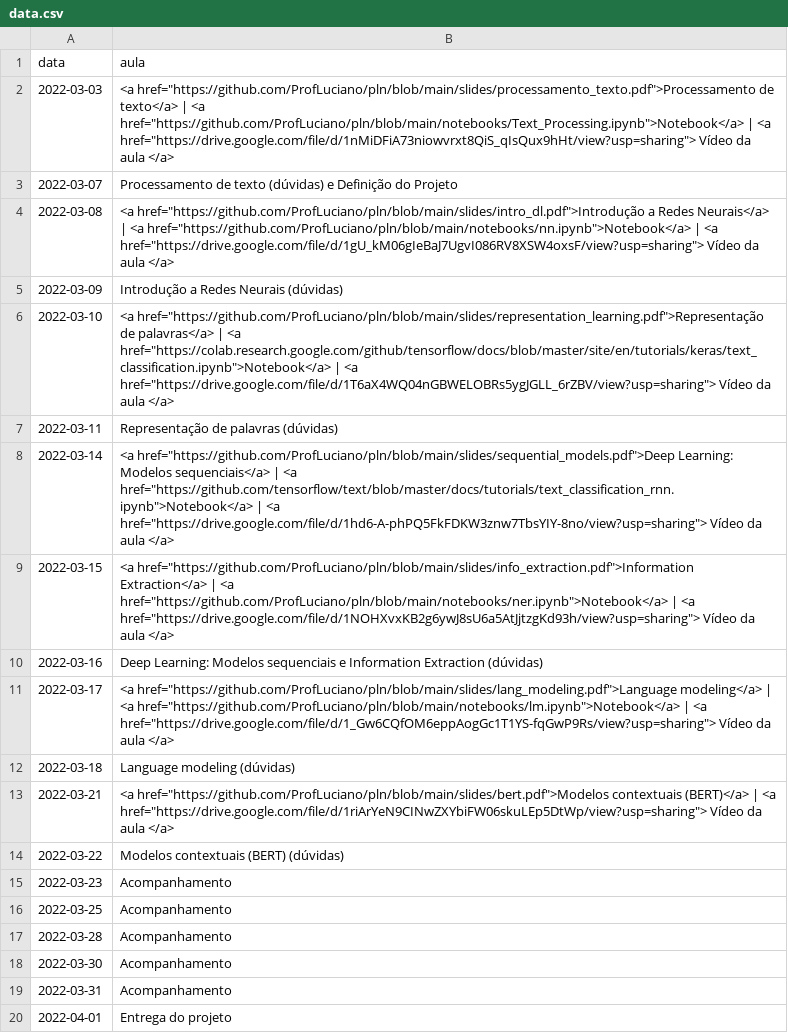
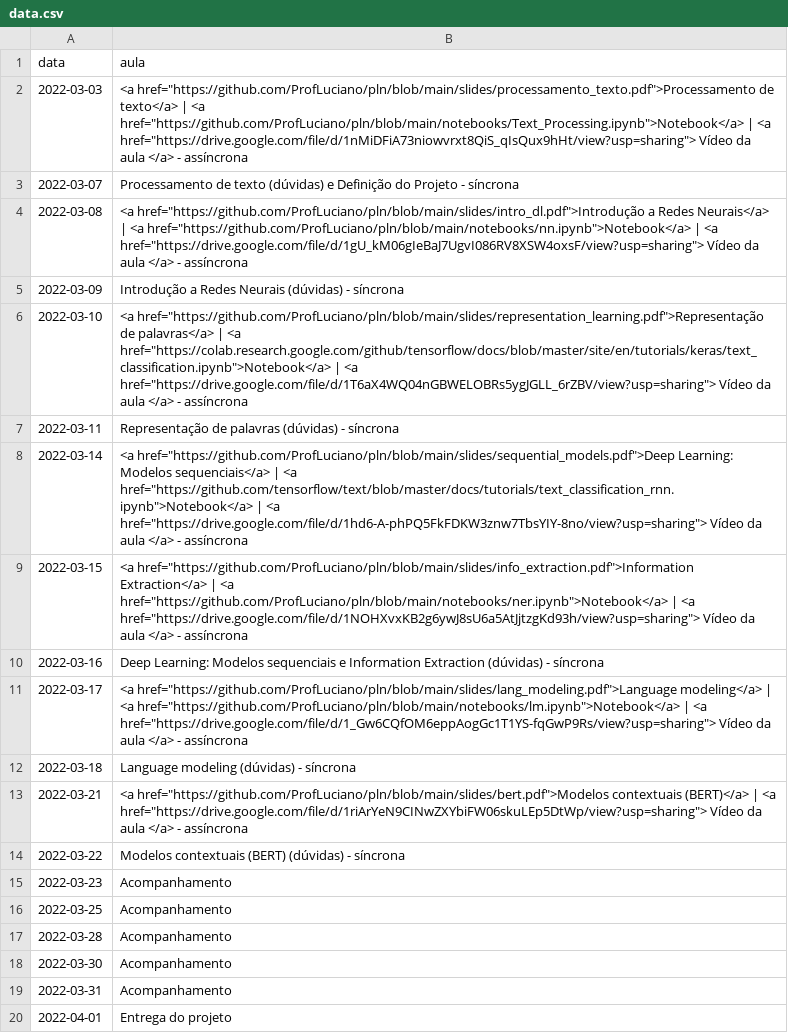
Before and after one commit to ProfLuciano/mineracao_texto, a CSV file: pages/data.csv, drawn as a sheet.

Commit message:
Update data.csv

```diff
--- a/pages/data.csv
+++ b/pages/data.csv
@@ -1,15 +1,15 @@
 data,aula
-2022-03-03,<a href="https://github.com/ProfLuciano/pln/blob/main/slides/processamento_texto.pdf">Processamento de texto</a> | <a href="https://github.com/ProfLuciano/pln/blob/main/notebooks/Text_Processing.ipynb">Notebook</a> | <a href="https://drive.google.com/file/d/1nMiDFiA73niowvrxt8QiS_qIsQux9hHt/view?usp=sharing"> Vídeo da aula </a>
-2022-03-07,Processamento de texto (dúvidas) e Definição do Projeto
-2022-03-08,<a href="https://github.com/ProfLuciano/pln/blob/main/slides/intro_dl.pdf">Introdução a Redes Neurais</a> | <a href="https://github.com/ProfLuciano/pln/blob/main/notebooks/nn.ipynb">Notebook</a>  | <a href="https://drive.google.com/file/d/1gU_kM06gIeBaJ7UgvI086RV8XSW4oxsF/view?usp=sharing"> Vídeo da aula </a>
-2022-03-09,Introdução a Redes Neurais (dúvidas)
-2022-03-10,<a href="https://github.com/ProfLuciano/pln/blob/main/slides/representation_learning.pdf">Representação de palavras</a> | <a href="https://colab.research.google.com/github/tensorflow/docs/blob/master/site/en/tutorials/keras/text_classification.ipynb">Notebook</a> | <a href="https://drive.google.com/file/d/1T6aX4WQ04nGBWELOBRs5ygJGLL_6rZBV/view?usp=sharing"> Vídeo da aula </a>
-2022-03-11,Representação de palavras (dúvidas)
-2022-03-14,<a href="https://github.com/ProfLuciano/pln/blob/main/slides/sequential_models.pdf">Deep Learning: Modelos sequenciais</a> | <a href="https://github.com/tensorflow/text/blob/master/docs/tutorials/text_classification_rnn.ipynb">Notebook</a> | <a href="https://drive.google.com/file/d/1hd6-A-phPQ5FkFDKW3znw7TbsYIY-8no/view?usp=sharing"> Vídeo da aula </a>
-2022-03-15,<a href="https://github.com/ProfLuciano/pln/blob/main/slides/info_extraction.pdf">Information Extraction</a> | <a href="https://github.com/ProfLuciano/pln/blob/main/notebooks/ner.ipynb">Notebook</a> | <a href="https://drive.google.com/file/d/1NOHXvxKB2g6ywJ8sU6a5AtJjtzgKd93h/view?usp=sharing"> Vídeo da aula </a>
-2022-03-16,Deep Learning: Modelos sequenciais e Information Extraction (dúvidas)
-2022-03-17,<a href="https://github.com/ProfLuciano/pln/blob/main/slides/lang_modeling.pdf">Language modeling</a> | <a href="https://github.com/ProfLuciano/pln/blob/main/notebooks/lm.ipynb">Notebook</a> | <a href="https://drive.google.com/file/d/1_Gw6CQfOM6eppAogGc1T1YS-fqGwP9Rs/view?usp=sharing"> Vídeo da aula </a>
-2022-03-18,Language modeling (dúvidas)
-2022-03-21,<a href="https://github.com/ProfLuciano/pln/blob/main/slides/bert.pdf">Modelos contextuais (BERT)</a> | <a href="https://drive.google.com/file/d/1riArYeN9CINwZXYbiFW06skuLEp5DtWp/view?usp=sharing"> Vídeo da aula </a>
-2022-03-22,Modelos contextuais (BERT) (dúvidas)
+2022-03-03,<a href="https://github.com/ProfLuciano/pln/blob/main/slides/processamento_texto.pdf">Processamento de texto</a> | <a href="https://github.com/ProfLuciano/pln/blob/main/notebooks/Text_Processing.ipynb">Notebook</a> | <a href="https://drive.google.com/file/d/1nMiDFiA73niowvrxt8QiS_qIsQux9hHt/view?usp=sharing"> Vídeo da aula </a> - assíncrona
+2022-03-07,Processamento de texto (dúvidas) e Definição do Projeto - síncrona
+2022-03-08,<a href="https://github.com/ProfLuciano/pln/blob/main/slides/intro_dl.pdf">Introdução a Redes Neurais</a> | <a href="https://github.com/ProfLuciano/pln/blob/main/notebooks/nn.ipynb">Notebook</a>  | <a href="https://drive.google.com/file/d/1gU_kM06gIeBaJ7UgvI086RV8XSW4oxsF/view?usp=sharing"> Vídeo da aula </a> - assíncrona
+2022-03-09,Introdução a Redes Neurais (dúvidas) - síncrona
+2022-03-10,<a href="https://github.com/ProfLuciano/pln/blob/main/slides/representation_learning.pdf">Representação de palavras</a> | <a href="https://colab.research.google.com/github/tensorflow/docs/blob/master/site/en/tutorials/keras/text_classification.ipynb">Notebook</a> | <a href="https://drive.google.com/file/d/1T6aX4WQ04nGBWELOBRs5ygJGLL_6rZBV/view?usp=sharing"> Vídeo da aula </a> - assíncrona
+2022-03-11,Representação de palavras (dúvidas) - síncrona
+2022-03-14,<a href="https://github.com/ProfLuciano/pln/blob/main/slides/sequential_models.pdf">Deep Learning: Modelos sequenciais</a> | <a href="https://github.com/tensorflow/text/blob/master/docs/tutorials/text_classification_rnn.ipynb">Notebook</a> | <a href="https://drive.google.com/file/d/1hd6-A-phPQ5FkFDKW3znw7TbsYIY-8no/view?usp=sharing"> Vídeo da aula </a> - assíncrona
+2022-03-15,<a href="https://github.com/ProfLuciano/pln/blob/main/slides/info_extraction.pdf">Information Extraction</a> | <a href="https://github.com/ProfLuciano/pln/blob/main/notebooks/ner.ipynb">Notebook</a> | <a href="https://drive.google.com/file/d/1NOHXvxKB2g6ywJ8sU6a5AtJjtzgKd93h/view?usp=sharing"> Vídeo da aula </a> - assíncrona
+2022-03-16,Deep Learning: Modelos sequenciais e Information Extraction (dúvidas) - síncrona
+2022-03-17,<a href="https://github.com/ProfLuciano/pln/blob/main/slides/lang_modeling.pdf">Language modeling</a> | <a href="https://github.com/ProfLuciano/pln/blob/main/notebooks/lm.ipynb">Notebook</a> | <a href="https://drive.google.com/file/d/1_Gw6CQfOM6eppAogGc1T1YS-fqGwP9Rs/view?usp=sharing"> Vídeo da aula </a> - assíncrona
+2022-03-18,Language modeling (dúvidas) - síncrona
+2022-03-21,<a href="https://github.com/ProfLuciano/pln/blob/main/slides/bert.pdf">Modelos contextuais (BERT)</a> | <a href="https://drive.google.com/file/d/1riArYeN9CINwZXYbiFW06skuLEp5DtWp/view?usp=sharing"> Vídeo da aula </a> - assíncrona
+2022-03-22,Modelos contextuais (BERT) (dúvidas) - síncrona
 2022-03-23,Acompanhamento
```
